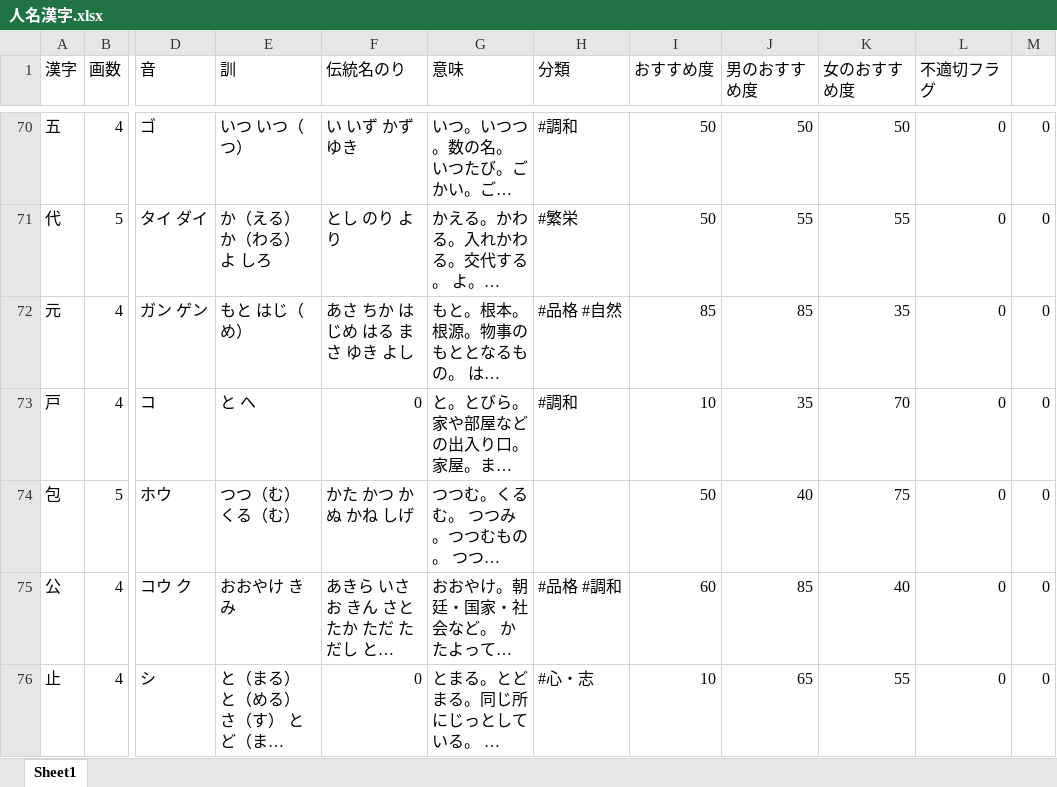
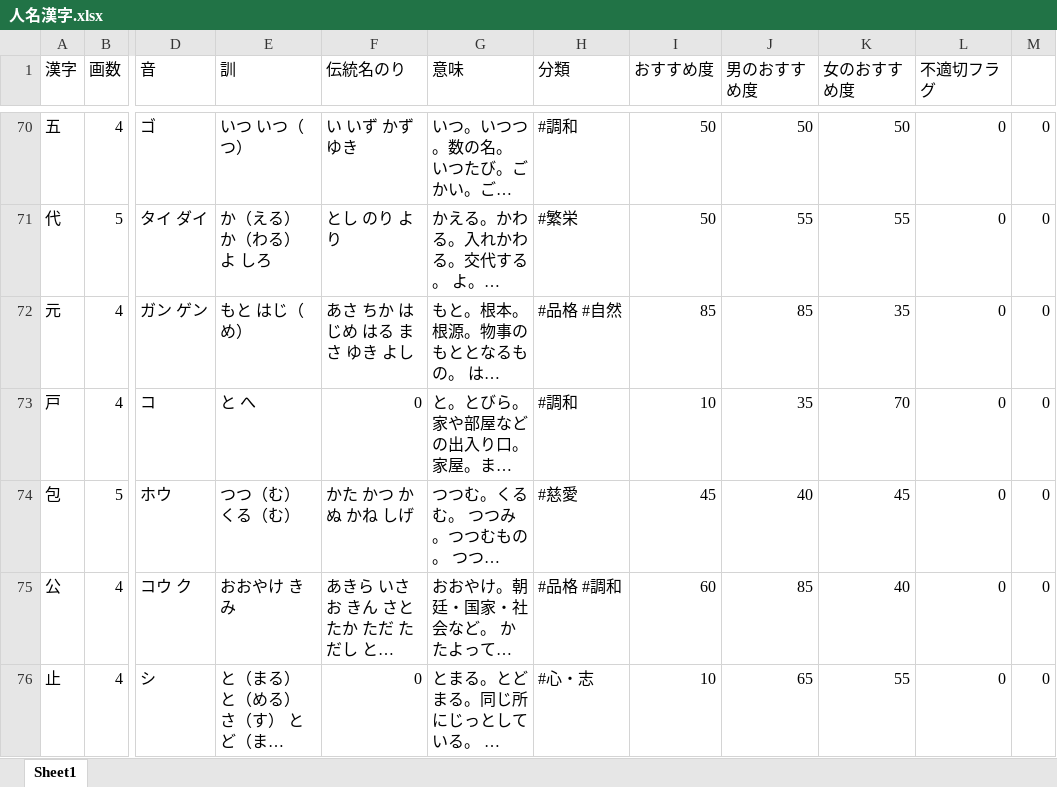
Before and after one commit to impel-f/meimay, an Excel workbook: 人名漢字.xlsx, sheet Sheet1, drawn as a sheet; only a part is shown, gaps mark what is left out; long unchanged cells end in …; values as stored, in another font and other column widths than the file's, no borders; the diff covers the shown part only; the diff names each change by its address in the sheet, - before the commit and + after, or states it on an @@ line.

```diff
--- a/人名漢字.xlsx (sheet Sheet1)
+++ b/人名漢字.xlsx (sheet Sheet1)
-H74 (分類): (empty)
+H74 (分類): #慈愛
-I74 (おすすめ度): 50
+I74 (おすすめ度): 45
-K74 (女のおすすめ度): 75
+K74 (女のおすすめ度): 45
```
Also changed, not shown: 1 added row and 107 edited cells elsewhere in this sheet, 12 other files.
